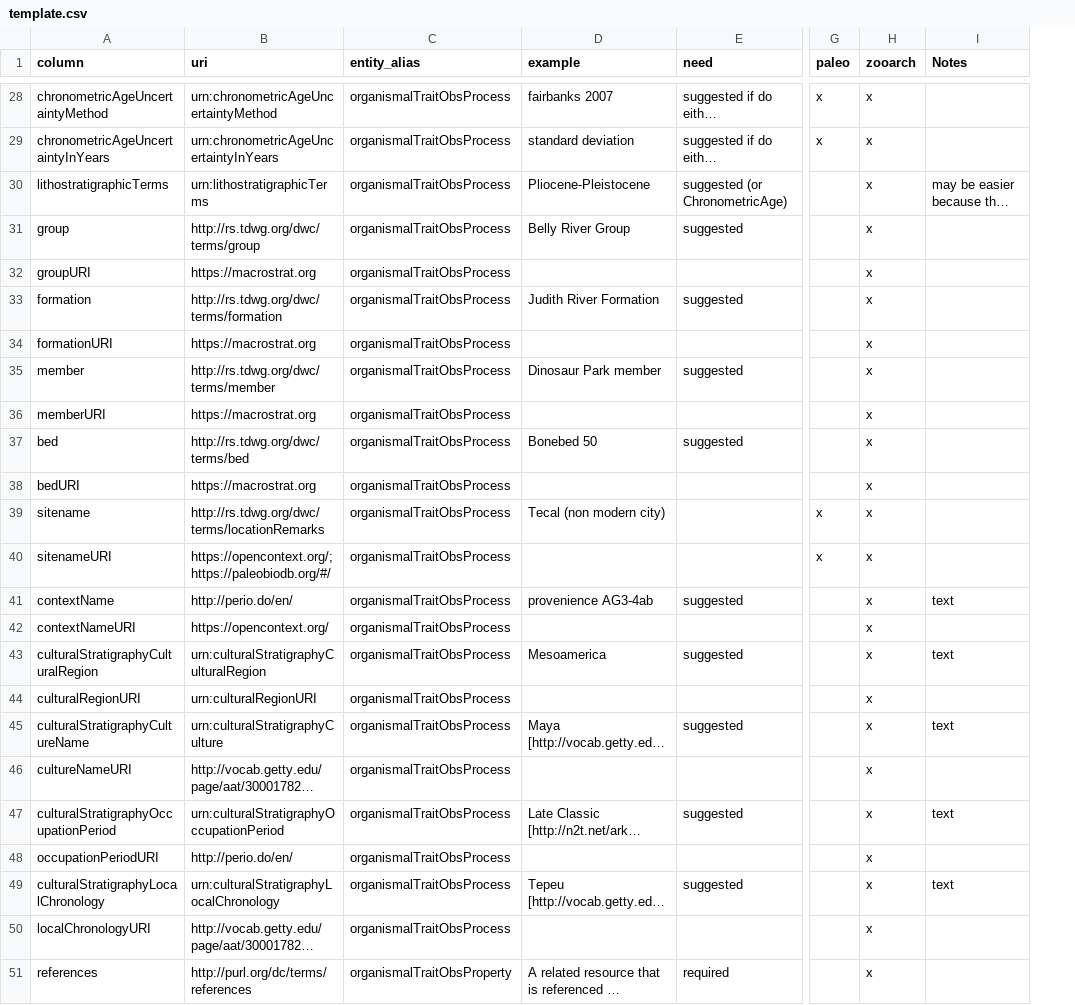
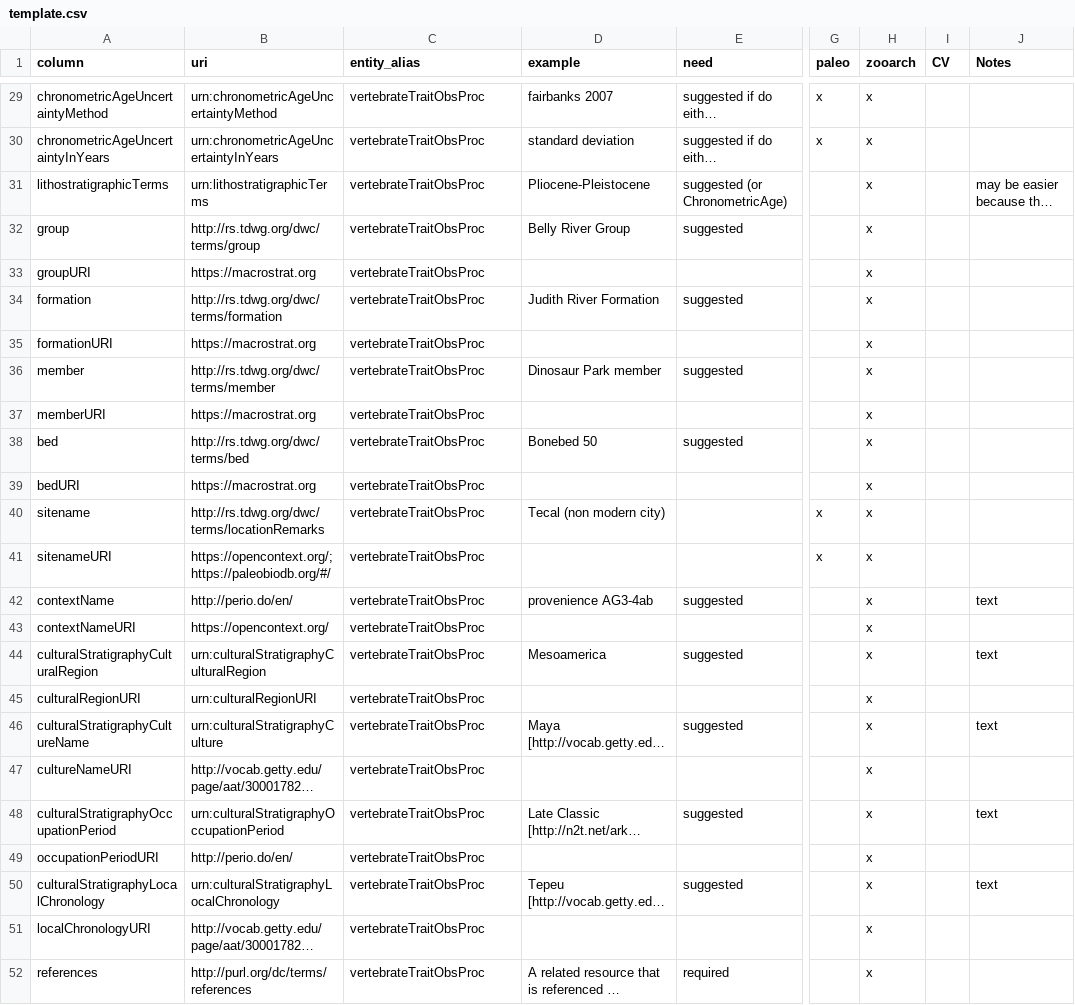
Before and after one commit to futres/template, a CSV file: template.csv, drawn as a sheet; only a part is shown, gaps mark what is left out; long unchanged cells end in …; addresses are those after the commit; the diff covers the shown part only; the diff names each change by its address in the sheet, - before the commit and + after, or states it on an @@ line.

```diff
--- a/template.csv
+++ b/template.csv
+column I (CV), empty
-C29:C51 (entity_alias): organismalTraitObsProcess
+C29:C51 (entity_alias): vertebrateTraitObsProc
-C52 (entity_alias): organismalTraitObsProperty
+C52 (entity_alias): vertebrateTraitObsProc
```
Also changed, not shown: 1 added row and 24 edited cells elsewhere in this file.
